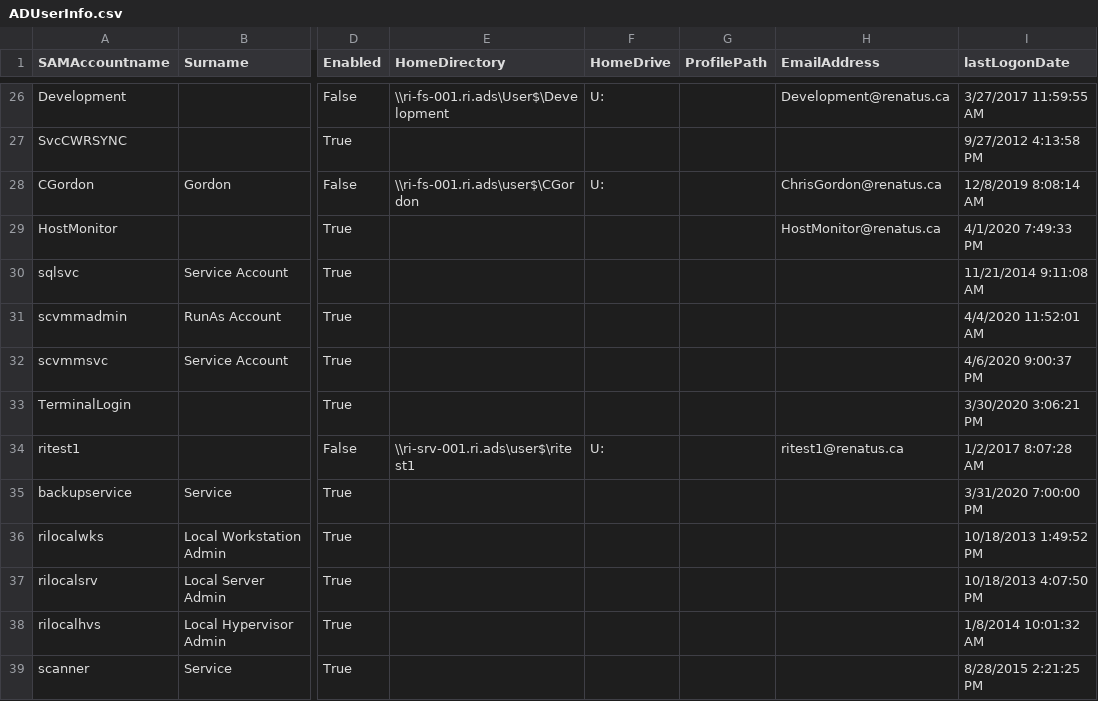
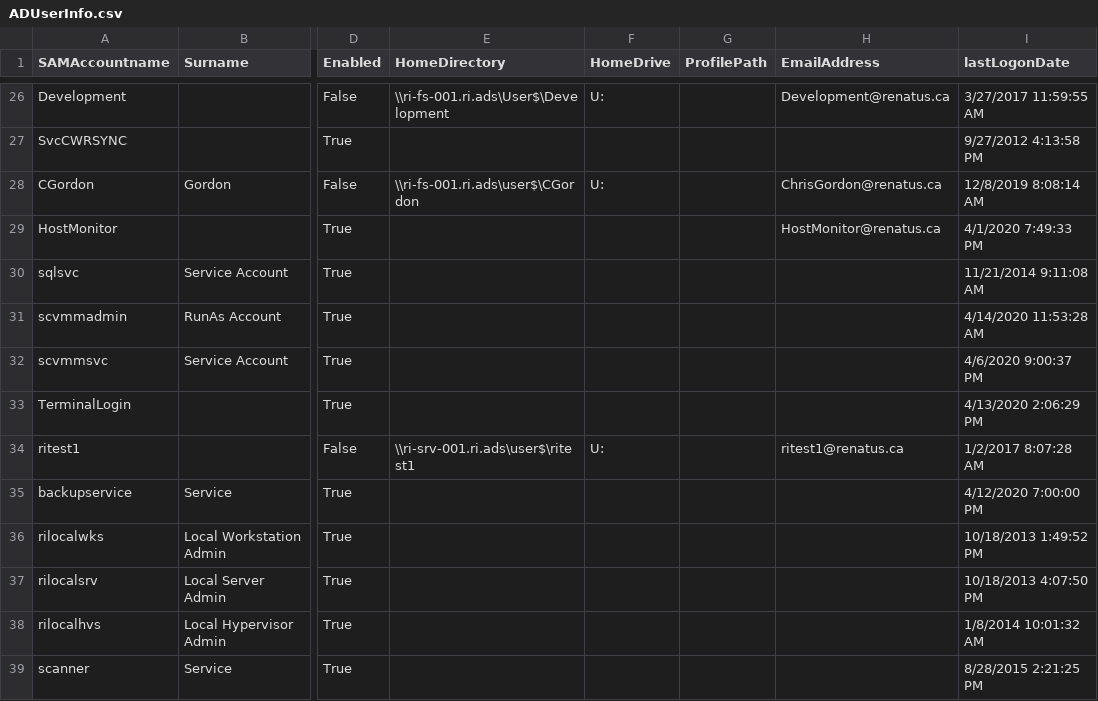
Before and after one commit to dominoguy/Powershell, a CSV file: Logs/ADUserInfo.csv, drawn as a sheet; only a part is shown, gaps mark what is left out; the diff covers the shown part only; the diff names each change by its address in the sheet, - before the commit and + after, or states it on an @@ line.

```diff
--- a/Logs/ADUserInfo.csv
+++ b/Logs/ADUserInfo.csv
-I31 (lastLogonDate): 4/4/2020 11:52:01 AM
+I31 (lastLogonDate): 4/14/2020 11:53:28 AM
-I33 (lastLogonDate): 3/30/2020 3:06:21 PM
+I33 (lastLogonDate): 4/13/2020 2:06:29 PM
-I35 (lastLogonDate): 3/31/2020 7:00:00 PM
+I35 (lastLogonDate): 4/12/2020 7:00:00 PM
```
Also changed, not shown: 9 edited cells elsewhere in this file, Logs/DHCPInfo.csv, 25 other files.
